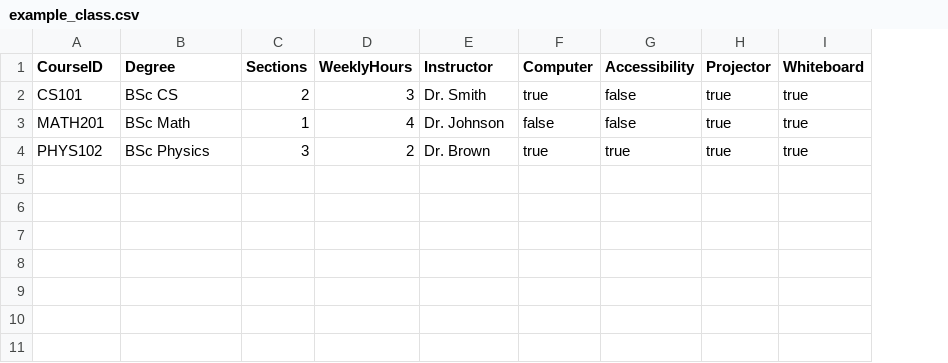
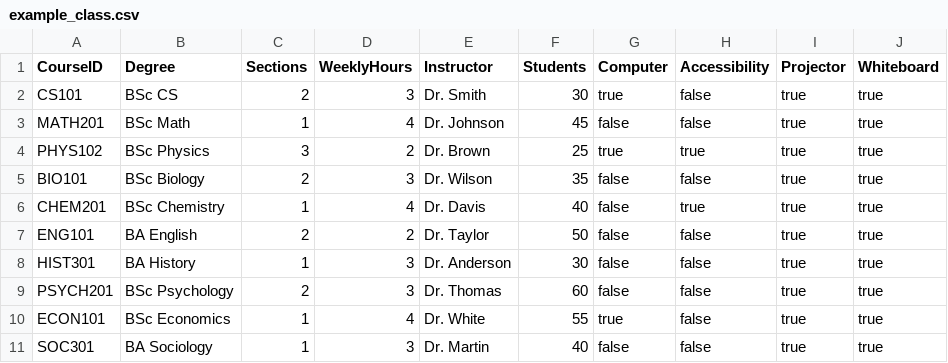
Before and after one commit to karltief/TimeTablr, a CSV file: example_class.csv, drawn as a sheet; the diff names each change by its address in the sheet, - before the commit and + after, or states it on an @@ line.

```diff
--- a/example_class.csv
+++ b/example_class.csv
+column F (Students), rows 2-4: 30 | 45 | 25
+row 5: BIO101 | BSc Biology | 2 | 3 | Dr. Wilson | 35 | false | false | true | true
+row 6: CHEM201 | BSc Chemistry | 1 | 4 | Dr. Davis | 40 | false | true | true | true
+row 7: ENG101 | BA English | 2 | 2 | Dr. Taylor | 50 | false | false | true | true
+row 8: HIST301 | BA History | 1 | 3 | Dr. Anderson | 30 | false | false | true | true
+row 9: PSYCH201 | BSc Psychology | 2 | 3 | Dr. Thomas | 60 | false | false | true | true
+row 10: ECON101 | BSc Economics | 1 | 4 | Dr. White | 55 | true | false | true | true
+row 11: SOC301 | BA Sociology | 1 | 3 | Dr. Martin | 40 | false | false | true | true
```
Also changed, not shown: example_hall.csv, 1 other file.
